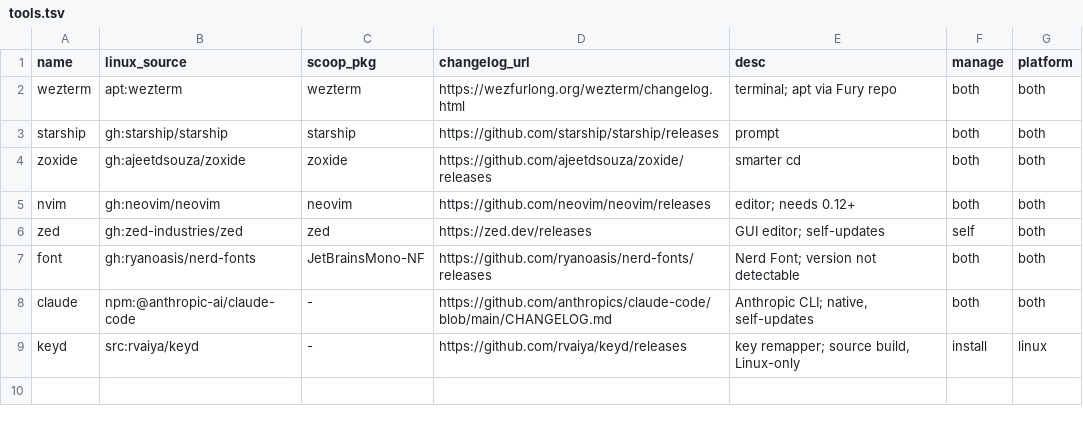
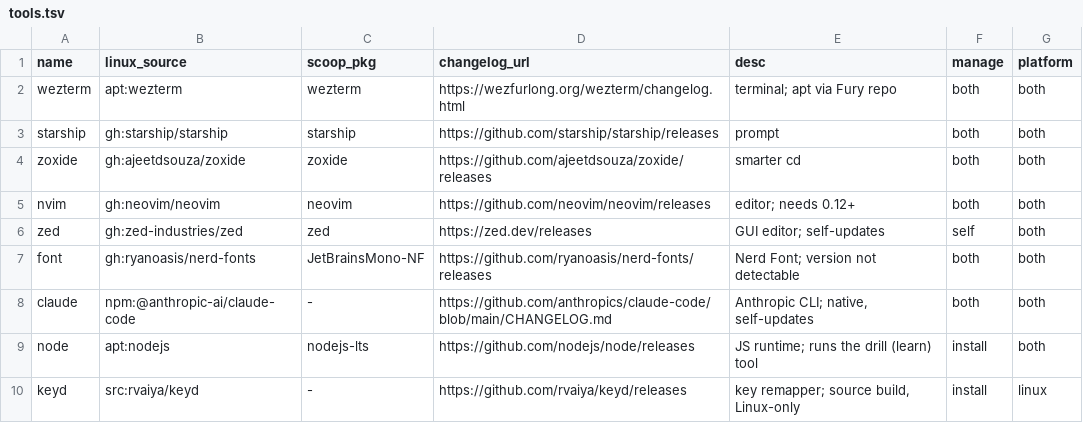
Before and after one commit to pooryam92/dotfiles, a TSV file: setup/tools.tsv, drawn as a sheet.

```diff
--- a/setup/tools.tsv
+++ b/setup/tools.tsv
@@ -8,2 +8,3 @@ font	gh:ryanoasis/nerd-fonts	JetBrainsMono-NF	https://github.com/ryanoasis/nerd-
 claude	npm:@anthropic-ai/claude-code	-	https://github.com/anthropics/claude-code/blob/main/CHANGELOG.md	Anthropic CLI; native, self-updates	both	both
+node	apt:nodejs	nodejs-lts	https://github.com/nodejs/node/releases	JS runtime; runs the drill (learn) tool	install	both
 keyd	src:rvaiya/keyd	-	https://github.com/rvaiya/keyd/releases	key remapper; source build, Linux-only	install	linux
```
Also changed, not shown: 19 other files.
